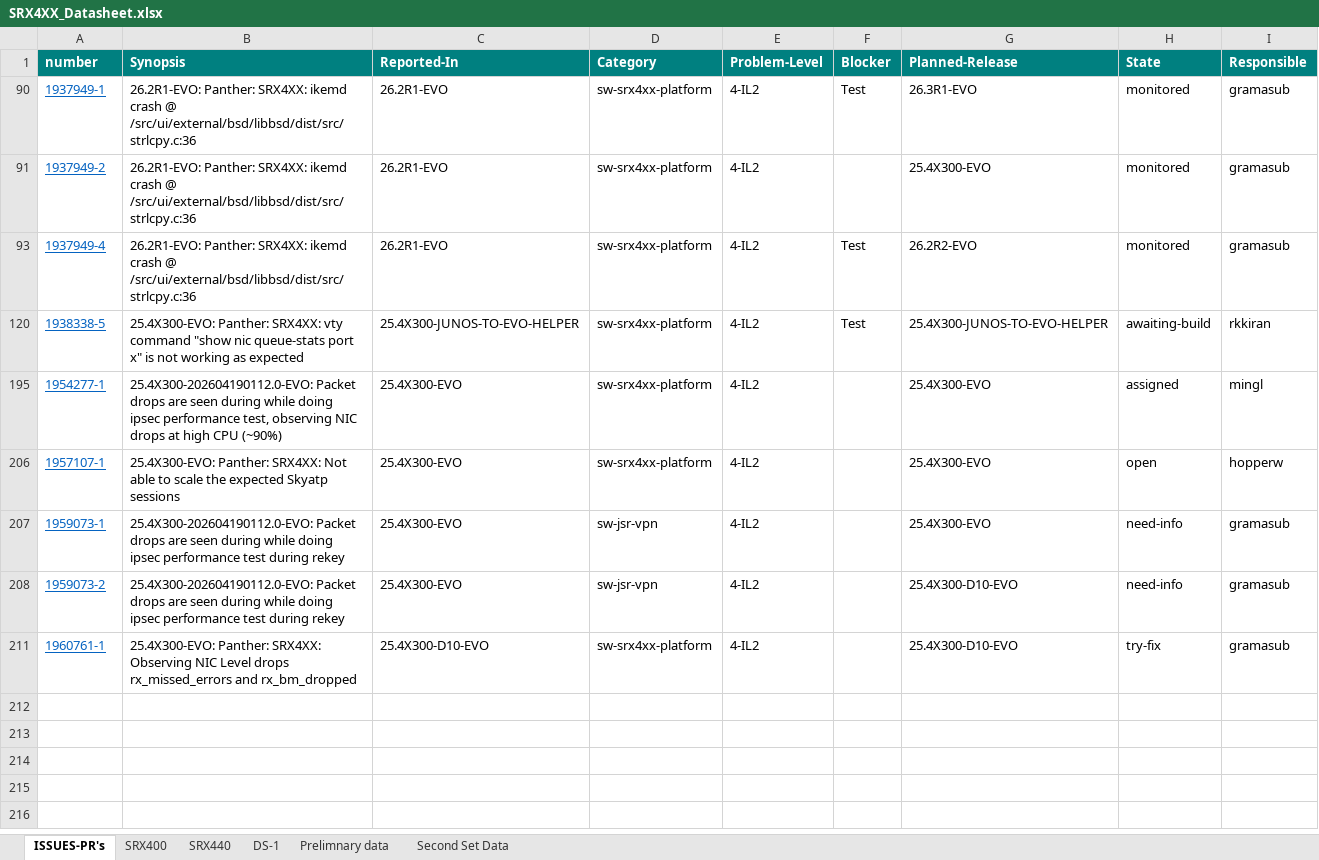
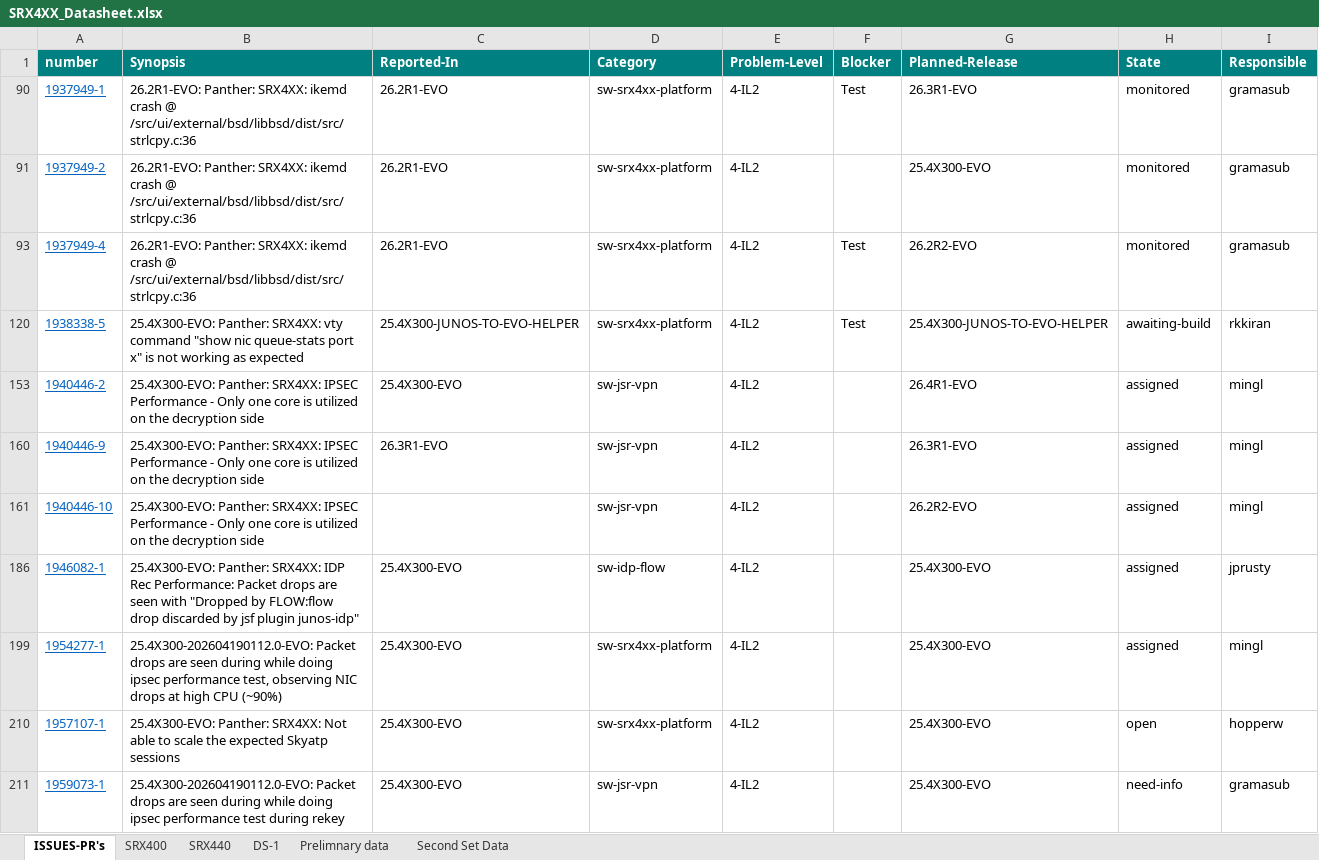
Before and after one commit to shiv4n9/panther-sanity, an Excel workbook: public/data/SRX4XX_Datasheet.xlsx, sheet ISSUES-PR's, drawn as a sheet; only a part is shown; the shorter side is filled out with more unchanged rows; values as stored, in another font and other column widths than the file's, no borders; the diff names each change by its address in the sheet, - before the commit and + after, or states it on an @@ line.

```diff
--- a/public/data/SRX4XX_Datasheet.xlsx (sheet ISSUES-PR's)
+++ b/public/data/SRX4XX_Datasheet.xlsx (sheet ISSUES-PR's)
+row 153: 1940446-2 | 25.4X300-EVO: Panther: SRX4XX: IPSEC Performance - Only one core is utilized on the decryption side | 25.4X300-EVO | sw-jsr-vpn | 4-IL2 |  | 26.4R1-EVO | assigned | mingl
+row 160: 1940446-9 | 25.4X300-EVO: Panther: SRX4XX: IPSEC Performance - Only one core is utilized on the decryption side | 26.3R1-EVO | sw-jsr-vpn | 4-IL2 |  | 26.3R1-EVO | assigned | mingl
+row 161: 1940446-10 | 25.4X300-EVO: Panther: SRX4XX: IPSEC Performance - Only one core is utilized on the decryption side |  | sw-jsr-vpn | 4-IL2 |  | 26.2R2-EVO | assigned | mingl
+row 186: 1946082-1 | 25.4X300-EVO: Panther: SRX4XX: IDP Rec Performance: Packet drops are seen with "Dropped by FLOW:flow drop discarded by jsf plugin junos-idp" | 25.4X300-EVO | sw-idp-flow | 4-IL2 |  | 25.4X300-EVO | assigned | jprusty
```
Also changed, not shown: 2 other files.
